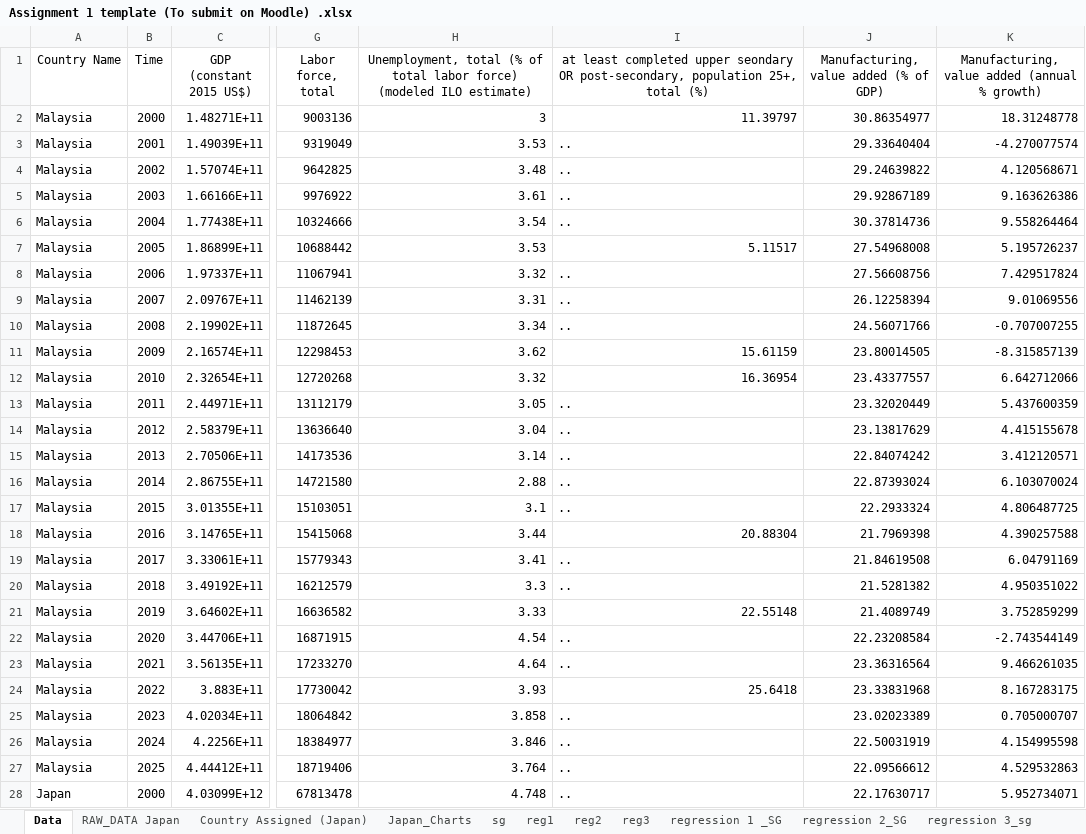
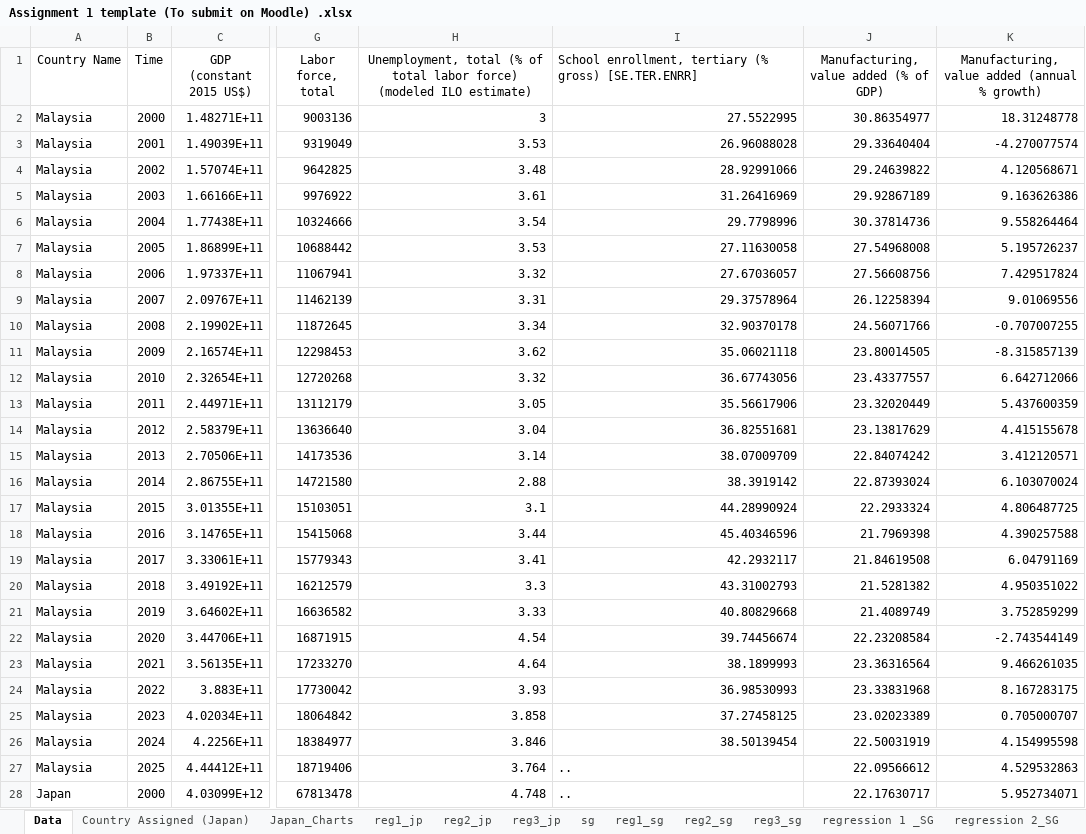
Before and after one commit to josephkohhh/SIM-UOW-Mods, an Excel workbook: ECON251/Tutorial/T01/Assignment 1 template (To submit on Moodle) .xlsx, sheet Data, drawn as a sheet; only a part is shown, gaps mark what is left out; values as stored, in another font and other column widths than the file's, no borders; the diff covers the shown part only; the diff names each change by its address in the sheet, - before the commit and + after, or states it on an @@ line.

```diff
--- a/ECON251/Tutorial/T01/Assignment 1 template (To submit on Moodle) .xlsx (sheet Data)
+++ b/ECON251/Tutorial/T01/Assignment 1 template (To submit on Moodle) .xlsx (sheet Data)
-sheet tab: reg1
+sheet tab: reg1_sg
-sheet tab: reg2
+sheet tab: reg2_sg
-sheet tab: reg3
+sheet tab: reg3_sg
-sheet tab: RAW_DATA Japan
+sheet tab: reg1_jp
+sheet tab: reg2_jp
+sheet tab: reg3_jp
-I1: at least completed upper seondary OR post-secondary, population 25+, total (%)
+I1: School enrollment, tertiary (% gross) [SE.TER.ENRR]
-I1 alignment: center
+I1 alignment: left
-I2: 11.39797
+I2: 27.5522995
-I3: ..
+I3: 26.96088028
-I4: ..
+I4: 28.92991066
-I5: ..
+I5: 31.26416969
-I6: ..
+I6: 29.7798996
-I7: 5.11517
+I7: 27.11630058
-I8: ..
+I8: 27.67036057
-I9: ..
+I9: 29.37578964
-I10: ..
+I10: 32.90370178
-I11: 15.61159
+I11: 35.06021118
-I12: 16.36954
+I12: 36.67743056
-I13: ..
+I13: 35.56617906
-I14: ..
+I14: 36.82551681
-I15: ..
+I15: 38.07009709
-I16: ..
+I16: 38.3919142
-I17: ..
+I17: 44.28990924
-I18: 20.88304
+I18: 45.40346596
-I19: ..
+I19: 42.2932117
-I20: ..
+I20: 43.31002793
-I21: 22.55148
+I21: 40.80829668
-I22: ..
+I22: 39.74456674
-I23: ..
+I23: 38.1899993
-I24: 25.6418
+I24: 36.98530993
-I25: ..
+I25: 37.27458125
-I26: ..
+I26: 38.50139454
```
Also changed, not shown: 13 edited cells elsewhere in this sheet, sheet Country Assigned (Japan), charts or pictures, 2 other files.
